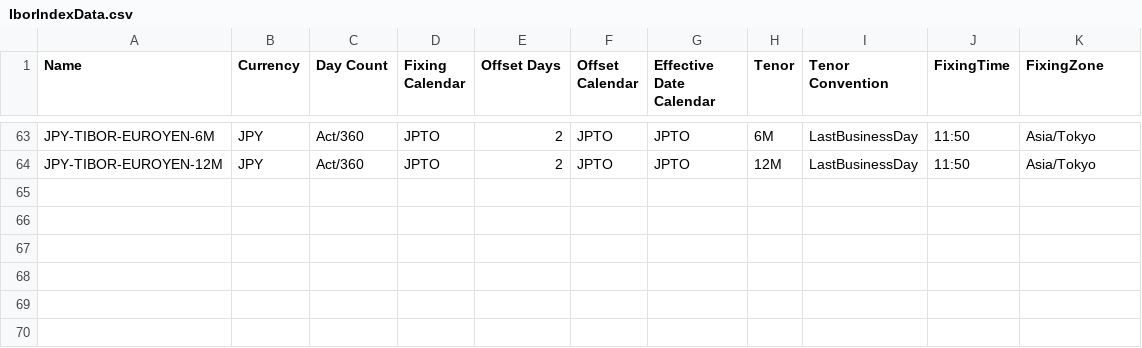
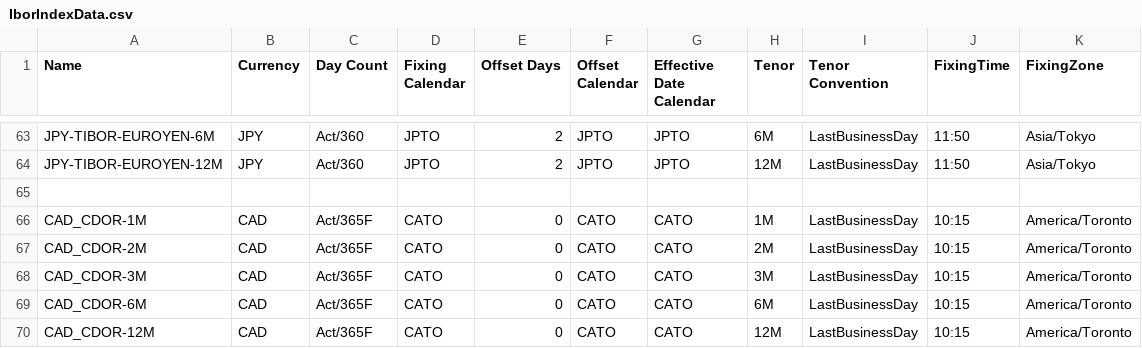
Before and after one commit to OpenGamma/Strata, a CSV file: modules/basics/src/main/resources/com/opengamma/strata/config/base/IborIndexData.csv, drawn as a sheet; only a part is shown, gaps mark what is left out; the diff names each change by its address in the sheet, - before the commit and + after, or states it on an @@ line.

Commit message:
Add indices and holidays for Canada
Add CDOR index
Add CORRA index
Add CATO holidays
Add floating rate name for FpML

```diff
--- a/modules/basics/src/main/resources/com/opengamma/strata/config/base/IborIndexData.csv
+++ b/modules/basics/src/main/resources/com/opengamma/strata/config/base/IborIndexData.csv
+row 65: (empty)
+row 66: CAD_CDOR-1M | CAD | Act/365F | CATO | 0 | CATO | CATO | 1M | LastBusinessDay | 10:15 | America/Toronto
+row 67: CAD_CDOR-2M | CAD | Act/365F | CATO | 0 | CATO | CATO | 2M | LastBusinessDay | 10:15 | America/Toronto
+row 68: CAD_CDOR-3M | CAD | Act/365F | CATO | 0 | CATO | CATO | 3M | LastBusinessDay | 10:15 | America/Toronto
+row 69: CAD_CDOR-6M | CAD | Act/365F | CATO | 0 | CATO | CATO | 6M | LastBusinessDay | 10:15 | America/Toronto
+row 70: CAD_CDOR-12M | CAD | Act/365F | CATO | 0 | CATO | CATO | 12M | LastBusinessDay | 10:15 | America/Toronto
```
Also changed, not shown: modules/basics/src/main/resources/com/opengamma/strata/config/base/OvernightIndexData.csv, 3 other files.
